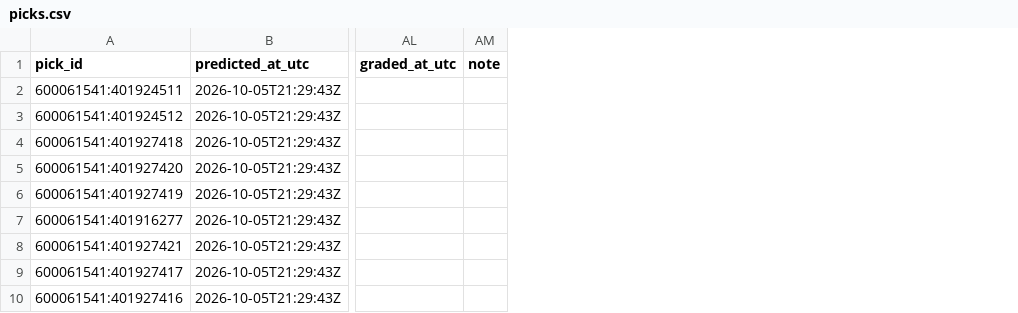
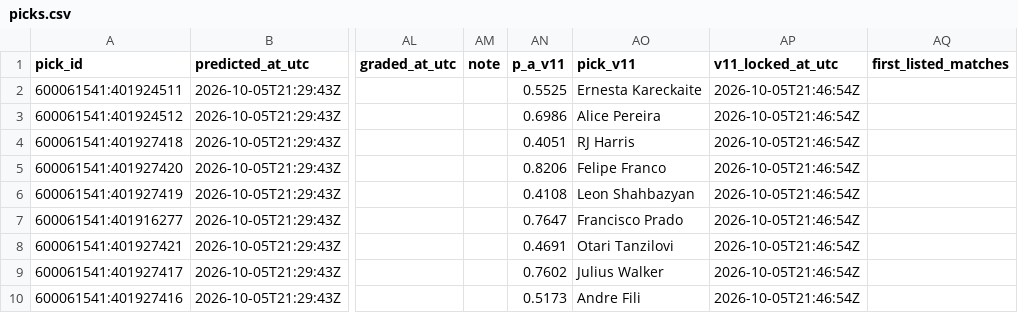
Before and after one commit to braytonsmith-dev/real-fighter-rankings, a CSV file: predictions/picks.csv, drawn as a sheet; only a part is shown, gaps mark what is left out; the diff names each change by its address in the sheet, - before the commit and + after, or states it on an @@ line.

```diff
--- a/predictions/picks.csv
+++ b/predictions/picks.csv
+column AN (p_a_v11), rows 2-10: 0.5525 | 0.6986 | 0.4051 | 0.8206 | 0.4108 | 0.7647 | 0.4691 | 0.7602 | 0.5173
+column AO (pick_v11), rows 2-10: Ernesta Kareckaite | Alice Pereira | RJ Harris | Felipe Franco | Leon Shahbazyan | Francisco Prado | Otari Tanzilovi | Julius Walker | Andre Fili
+column AP (v11_locked_at_utc), rows 2-10: all 2026-10-05T21:46:54Z
+column AQ (first_listed_matches), empty
```
Also changed, not shown: outputs/forward_validation.csv, 21 other files.
